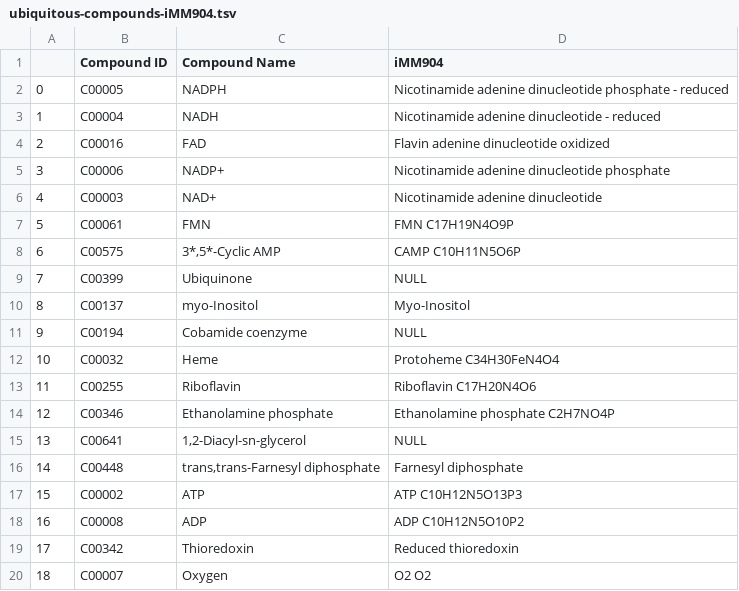
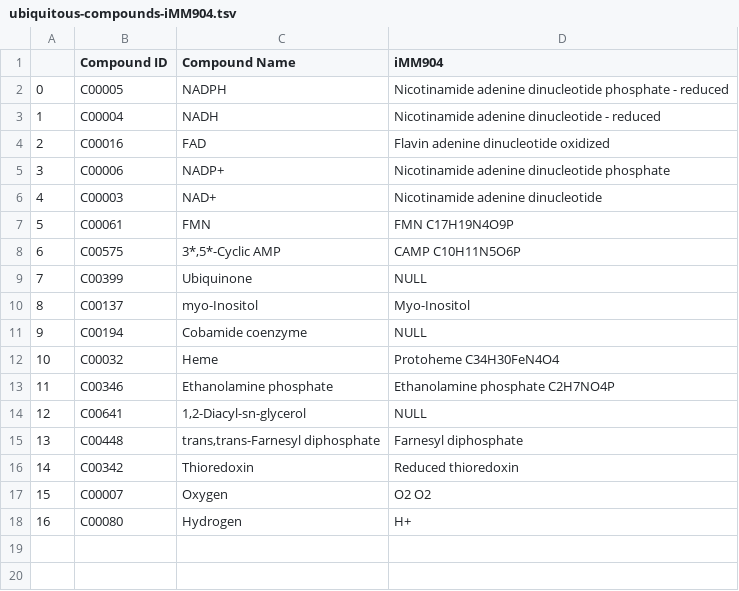
Before and after one commit to AlecGower/LGEMPlus, a TSV file: src/model-files/ubiquitous-compounds-iMM904.tsv, drawn as a sheet; removed rows and columns are numbered as before the commit, all else as after; the diff names each change by its address in the sheet, - before the commit and + after, or states it on an @@ line.

```diff
--- a/src/model-files/ubiquitous-compounds-iMM904.tsv
+++ b/src/model-files/ubiquitous-compounds-iMM904.tsv
-row 13: 11 | C00255 | Riboflavin | Riboflavin C17H20N4O6
@@ column A renumbered between rows 13 and 17 @@
-row 17: 15 | C00002 | ATP | ATP C10H12N5O13P3
-row 18: 16 | C00008 | ADP | ADP C10H12N5O10P2
+row 18: 16 | C00080 | Hydrogen | H+
```
Also changed, not shown: src/model-files/ubiquitous-compounds-iFF708.tsv, src/model-files/ubiquitous-compounds-iND750.tsv, 1 other file.
